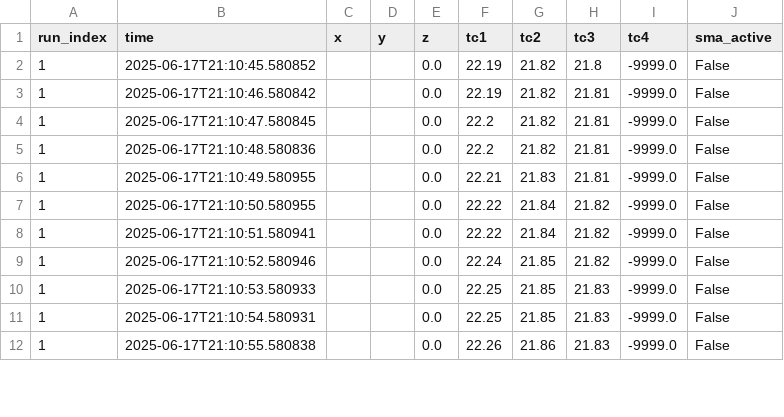
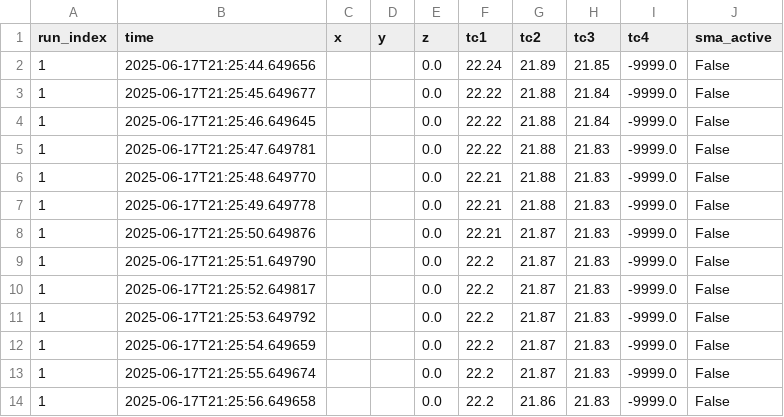
Before and after one commit to isi-usc-serc/STARFISH, a CSV file: Thermo_Position_Data/data_log_run_1.csv, drawn as a sheet; only a part is shown; the diff covers the shown part only.

```diff
--- a/Thermo_Position_Data/data_log_run_1.csv
+++ b/Thermo_Position_Data/data_log_run_1.csv
@@ -1,12 +1,14 @@
 run_index,time,x,y,z,tc1,tc2,tc3,tc4,sma_active
-1,2025-06-17T21:10:45.580852,,,0.0,22.19,21.82,21.8,-9999.0,False
-1,2025-06-17T21:10:46.580842,,,0.0,22.19,21.82,21.81,-9999.0,False
-1,2025-06-17T21:10:47.580845,,,0.0,22.2,21.82,21.81,-9999.0,False
-1,2025-06-17T21:10:48.580836,,,0.0,22.2,21.82,21.81,-9999.0,False
-1,2025-06-17T21:10:49.580955,,,0.0,22.21,21.83,21.81,-9999.0,False
-1,2025-06-17T21:10:50.580955,,,0.0,22.22,21.84,21.82,-9999.0,False
-1,2025-06-17T21:10:51.580941,,,0.0,22.22,21.84,21.82,-9999.0,False
-1,2025-06-17T21:10:52.580946,,,0.0,22.24,21.85,21.82,-9999.0,False
-1,2025-06-17T21:10:53.580933,,,0.0,22.25,21.85,21.83,-9999.0,False
-1,2025-06-17T21:10:54.580931,,,0.0,22.25,21.85,21.83,-9999.0,False
-1,2025-06-17T21:10:55.580838,,,0.0,22.26,21.86,21.83,-9999.0,False
+1,2025-06-17T21:25:44.649656,,,0.0,22.24,21.89,21.85,-9999.0,False
+1,2025-06-17T21:25:45.649677,,,0.0,22.22,21.88,21.84,-9999.0,False
+1,2025-06-17T21:25:46.649645,,,0.0,22.22,21.88,21.84,-9999.0,False
+1,2025-06-17T21:25:47.649781,,,0.0,22.22,21.88,21.83,-9999.0,False
+1,2025-06-17T21:25:48.649770,,,0.0,22.21,21.88,21.83,-9999.0,False
+1,2025-06-17T21:25:49.649778,,,0.0,22.21,21.88,21.83,-9999.0,False
+1,2025-06-17T21:25:50.649876,,,0.0,22.21,21.87,21.83,-9999.0,False
+1,2025-06-17T21:25:51.649790,,,0.0,22.2,21.87,21.83,-9999.0,False
+1,2025-06-17T21:25:52.649817,,,0.0,22.2,21.87,21.83,-9999.0,False
+1,2025-06-17T21:25:53.649792,,,0.0,22.2,21.87,21.83,-9999.0,False
+1,2025-06-17T21:25:54.649659,,,0.0,22.2,21.87,21.83,-9999.0,False
+1,2025-06-17T21:25:55.649674,,,0.0,22.2,21.87,21.83,-9999.0,False
+1,2025-06-17T21:25:56.649658,,,0.0,22.2,21.86,21.83,-9999.0,False
```
Also changed, not shown: 2 removed rows and 7 edited cells elsewhere in this file, Thermo_Position_Data/data_log_run_2.csv, Thermo_Position_Data/data_log_run_3.csv, 4 other files.
